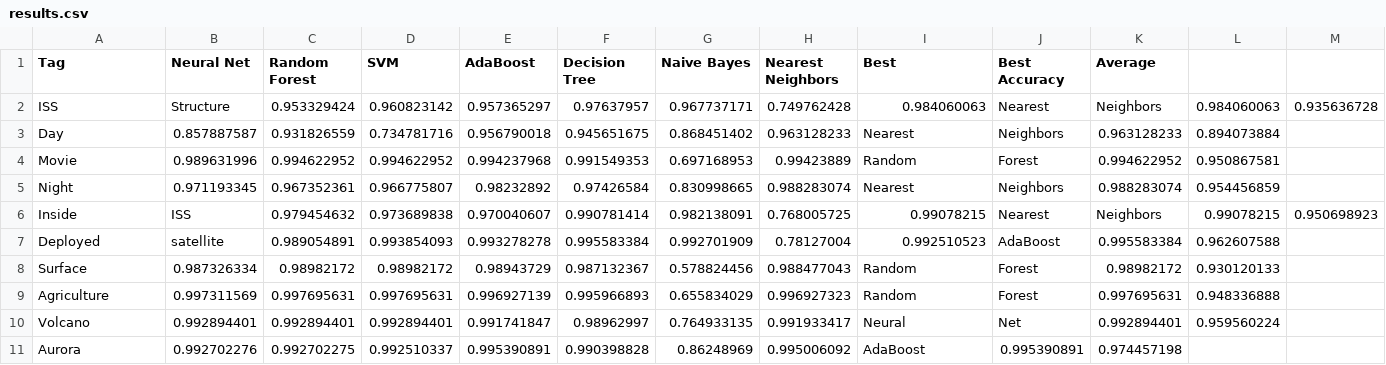
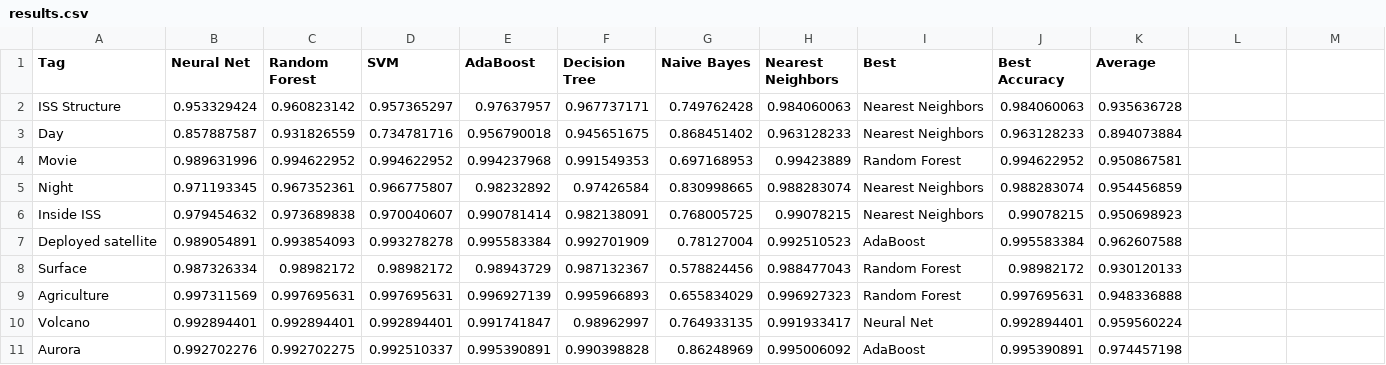
Before and after one commit to aditid/WindowsOnEarth, a CSV file: notebooks/multiTagClassifier/results.csv, drawn as a sheet; only a part is shown; the diff covers the shown part only.

Commit message:
Update results.csv

```diff
--- a/notebooks/multiTagClassifier/results.csv
+++ b/notebooks/multiTagClassifier/results.csv
@@ -1,11 +1,11 @@
 Tag, Neural Net, Random Forest, SVM, AdaBoost, Decision Tree, Naive Bayes, Nearest Neighbors, Best, Best Accuracy, Average
-ISS, Structure, 0.953329424, 0.960823142, 0.957365297, 0.97637957, 0.967737171, 0.749762428, 0.984060063, Nearest, Neighbors, 0.984060063, 0.935636728
-Day, 0.857887587, 0.931826559, 0.734781716, 0.956790018, 0.945651675, 0.868451402, 0.963128233, Nearest, Neighbors, 0.963128233, 0.894073884
-Movie, 0.989631996, 0.994622952, 0.994622952, 0.994237968, 0.991549353, 0.697168953, 0.99423889, Random, Forest, 0.994622952, 0.950867581
-Night, 0.971193345, 0.967352361, 0.966775807, 0.98232892, 0.97426584, 0.830998665, 0.988283074, Nearest, Neighbors, 0.988283074, 0.954456859
-Inside, ISS, 0.979454632, 0.973689838, 0.970040607, 0.990781414, 0.982138091, 0.768005725, 0.99078215, Nearest, Neighbors, 0.99078215, 0.950698923
-Deployed, satellite, 0.989054891, 0.993854093, 0.993278278, 0.995583384, 0.992701909, 0.78127004, 0.992510523, AdaBoost, 0.995583384, 0.962607588
-Surface, 0.987326334, 0.98982172, 0.98982172, 0.98943729, 0.987132367, 0.578824456, 0.988477043, Random, Forest, 0.98982172, 0.930120133
-Agriculture, 0.997311569, 0.997695631, 0.997695631, 0.996927139, 0.995966893, 0.655834029, 0.996927323, Random, Forest, 0.997695631, 0.948336888
-Volcano, 0.992894401, 0.992894401, 0.992894401, 0.991741847, 0.98962997, 0.764933135, 0.991933417, Neural, Net, 0.992894401, 0.959560224
+ISS Structure, 0.953329424, 0.960823142, 0.957365297, 0.97637957, 0.967737171, 0.749762428, 0.984060063, Nearest Neighbors, 0.984060063, 0.935636728
+Day, 0.857887587, 0.931826559, 0.734781716, 0.956790018, 0.945651675, 0.868451402, 0.963128233, Nearest Neighbors, 0.963128233, 0.894073884
+Movie, 0.989631996, 0.994622952, 0.994622952, 0.994237968, 0.991549353, 0.697168953, 0.99423889, Random Forest, 0.994622952, 0.950867581
+Night, 0.971193345, 0.967352361, 0.966775807, 0.98232892, 0.97426584, 0.830998665, 0.988283074, Nearest Neighbors, 0.988283074, 0.954456859
+Inside ISS, 0.979454632, 0.973689838, 0.970040607, 0.990781414, 0.982138091, 0.768005725, 0.99078215, Nearest Neighbors, 0.99078215, 0.950698923
+Deployed satellite, 0.989054891, 0.993854093, 0.993278278, 0.995583384, 0.992701909, 0.78127004, 0.992510523, AdaBoost, 0.995583384, 0.962607588
+Surface, 0.987326334, 0.98982172, 0.98982172, 0.98943729, 0.987132367, 0.578824456, 0.988477043, Random Forest, 0.98982172, 0.930120133
+Agriculture, 0.997311569, 0.997695631, 0.997695631, 0.996927139, 0.995966893, 0.655834029, 0.996927323, Random Forest, 0.997695631, 0.948336888
+Volcano, 0.992894401, 0.992894401, 0.992894401, 0.991741847, 0.98962997, 0.764933135, 0.991933417, Neural Net, 0.992894401, 0.959560224
 Aurora, 0.992702276, 0.992702275, 0.992510337, 0.995390891, 0.990398828, 0.86248969, 0.995006092, AdaBoost, 0.995390891, 0.974457198
```
Also changed, not shown: 3 added rows, 3 removed rows and 24 edited cells elsewhere in this file.
